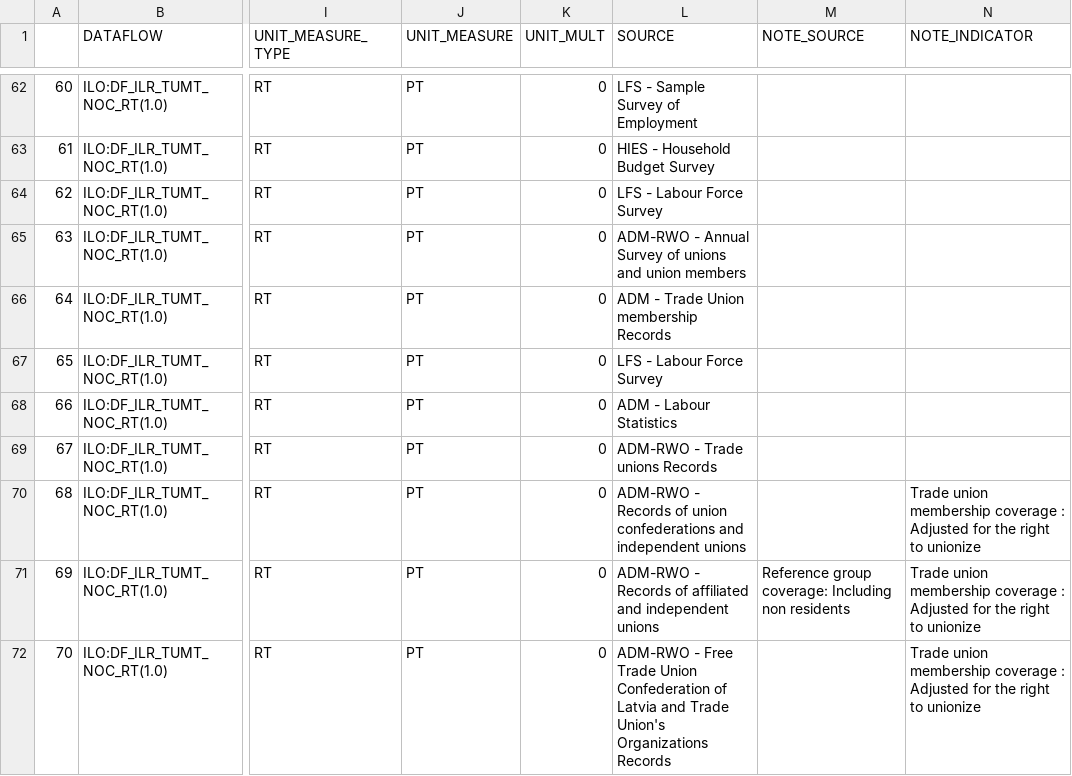
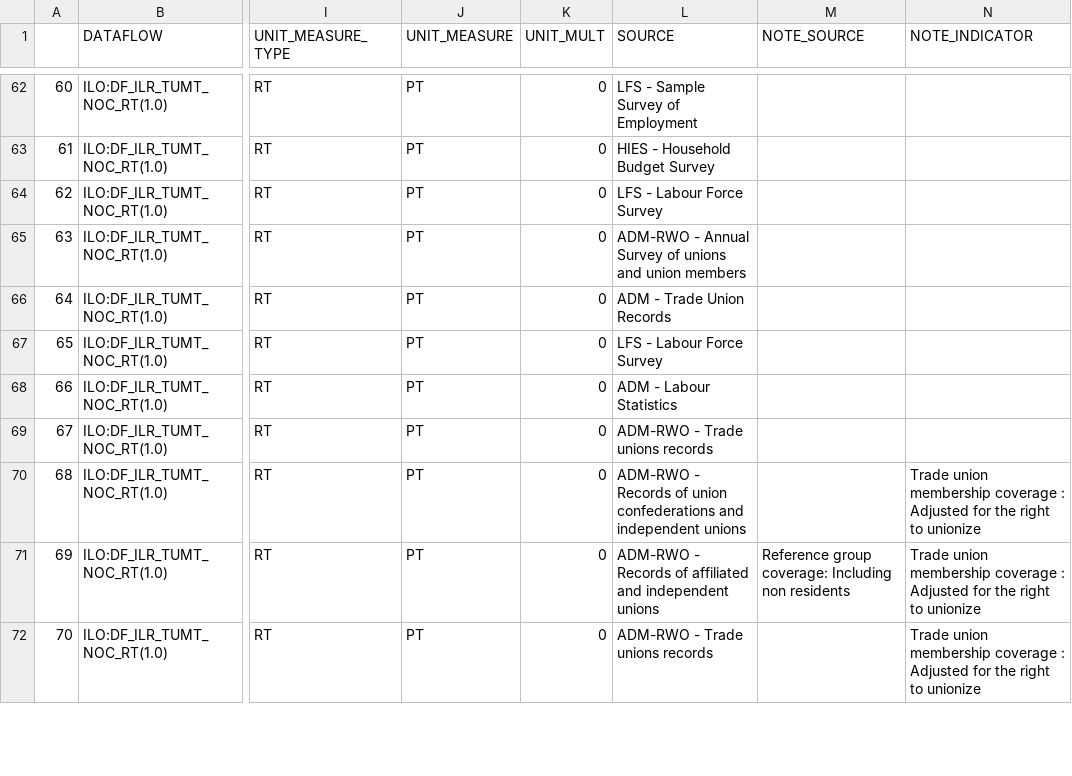
Before and after one commit to aloenne-qery/Industrial-Relations-Datatracker, a CSV file: data/Trade_Union_Density_Rate_ILO_Latest.csv, drawn as a sheet; only a part is shown, gaps mark what is left out; the diff covers the shown part only; the diff names each change by its address in the sheet, - before the commit and + after, or states it on an @@ line.

Commit message:
Latest data: Mon Mar  6 10:10:21 UTC 2023

```diff
--- a/data/Trade_Union_Density_Rate_ILO_Latest.csv
+++ b/data/Trade_Union_Density_Rate_ILO_Latest.csv
-L66 (SOURCE): ADM - Trade Union membership Records
+L66 (SOURCE): ADM - Trade Union Records
-L69 (SOURCE): ADM-RWO - Trade unions Records
+L69 (SOURCE): ADM-RWO - Trade unions records
-L72 (SOURCE): ADM-RWO - Free Trade Union Confederation of Latvia and Trade Union's Organizations Records
+L72 (SOURCE): ADM-RWO - Trade unions records
```
Also changed, not shown: 23 edited cells elsewhere in this file, data/Collective_Bargaining_Rate_ILO_Latest.csv.
